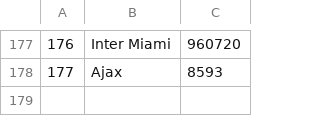
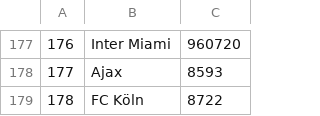
Before and after one commit to adnaaan433/player_pressing_dashboard, a CSV file: teams_name_and_id_Statsbomb_Names.csv, drawn as a sheet; only a part is shown, gaps mark what is left out; the diff names each change by its address in the sheet, - before the commit and + after, or states it on an @@ line.

Commit message:
Add FC Köln to teams list

```diff
--- a/teams_name_and_id_Statsbomb_Names.csv
+++ b/teams_name_and_id_Statsbomb_Names.csv
+row 179: 178 | FC Köln | 8722
```
